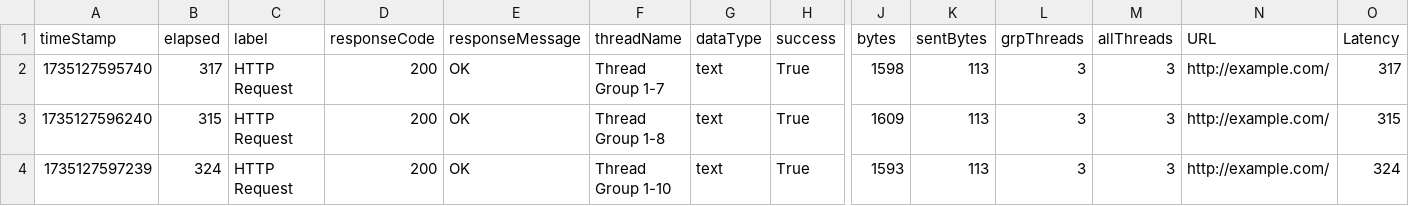
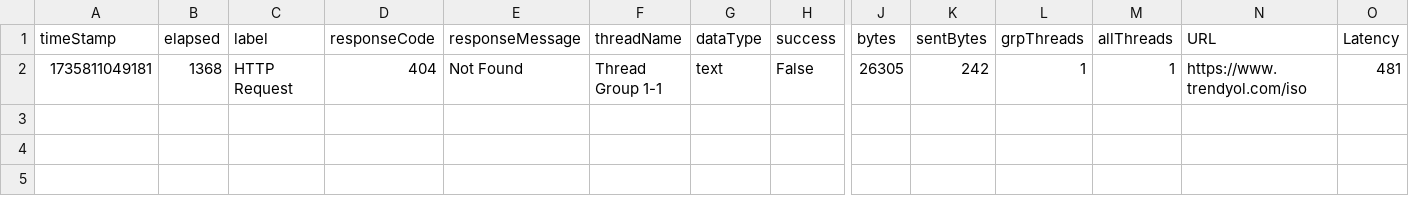
Before and after one commit to ieavci/PredictiveWebPerformanceMonitoring, a CSV file: JMeter-AI/outputs/anomalies.csv, drawn as a sheet; only a part is shown, gaps mark what is left out; removed rows and columns are numbered as before the commit, all else as after; rows hold the shown columns only; the diff names each change by its address in the sheet, - before the commit and + after, or states it on an @@ line.

```diff
--- a/JMeter-AI/outputs/anomalies.csv
+++ b/JMeter-AI/outputs/anomalies.csv
-row 2: 1735127595740 | 317 | HTTP Request | 200 | OK | Thread Group 1-7 | text | True | 1598 | 113 | 3 | 3 | http://example.com/ | 317
-row 3: 1735127596240 | 315 | HTTP Request | 200 | OK | Thread Group 1-8 | text | True | 1609 | 113 | 3 | 3 | http://example.com/ | 315
-row 4: 1735127597239 | 324 | HTTP Request | 200 | OK | Thread Group 1-10 | text | True | 1593 | 113 | 3 | 3 | http://example.com/ | 324
+row 2: 1735811049181 | 1368 | HTTP Request | 404 | Not Found | Thread Group 1-1 | text | False | 26305 | 242 | 1 | 1 | https://www.trendyol.com/iso | 481
```
Also changed, not shown: JMeter-AI/outputs/summary_results.csv, 10 other files.
